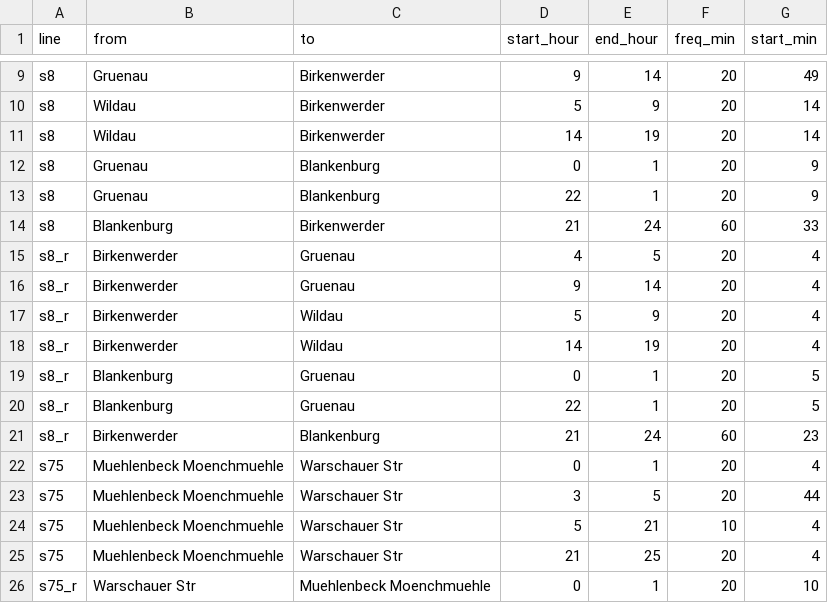
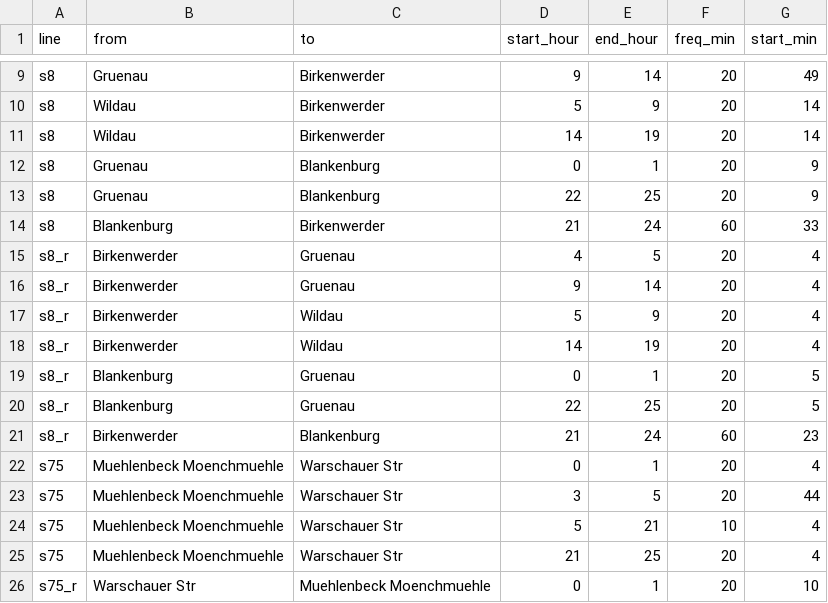
Before and after one commit to til432/matsim-berlin, a CSV file: matsimpy/pt/lines/frequency.csv, drawn as a sheet; only a part is shown, gaps mark what is left out.

Commit message:
bugfix

```diff
--- a/matsimpy/pt/lines/frequency.csv
+++ b/matsimpy/pt/lines/frequency.csv
@@ -12,3 +12,3 @@ s8;Wildau;Birkenwerder;14;19;20;14
 s8;Gruenau;Blankenburg;0;1;20;9
-s8;Gruenau;Blankenburg;22;1;20;9
+s8;Gruenau;Blankenburg;22;25;20;9
 s8;Blankenburg;Birkenwerder;21;24;60;33
@@ -19,3 +19,3 @@ s8_r;Birkenwerder;Wildau;14;19;20;4
 s8_r;Blankenburg;Gruenau;0;1;20;5
-s8_r;Blankenburg;Gruenau;22;1;20;5
+s8_r;Blankenburg;Gruenau;22;25;20;5
 s8_r;Birkenwerder;Blankenburg;21;24;60;23
```
